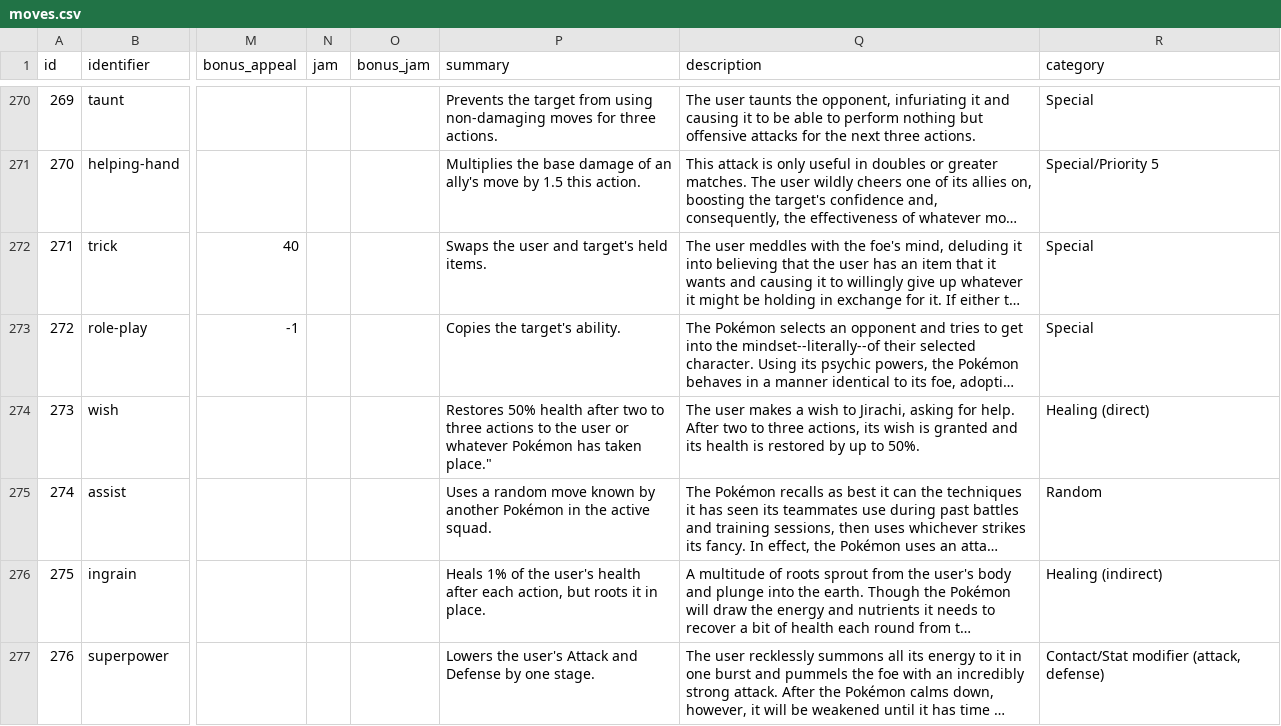
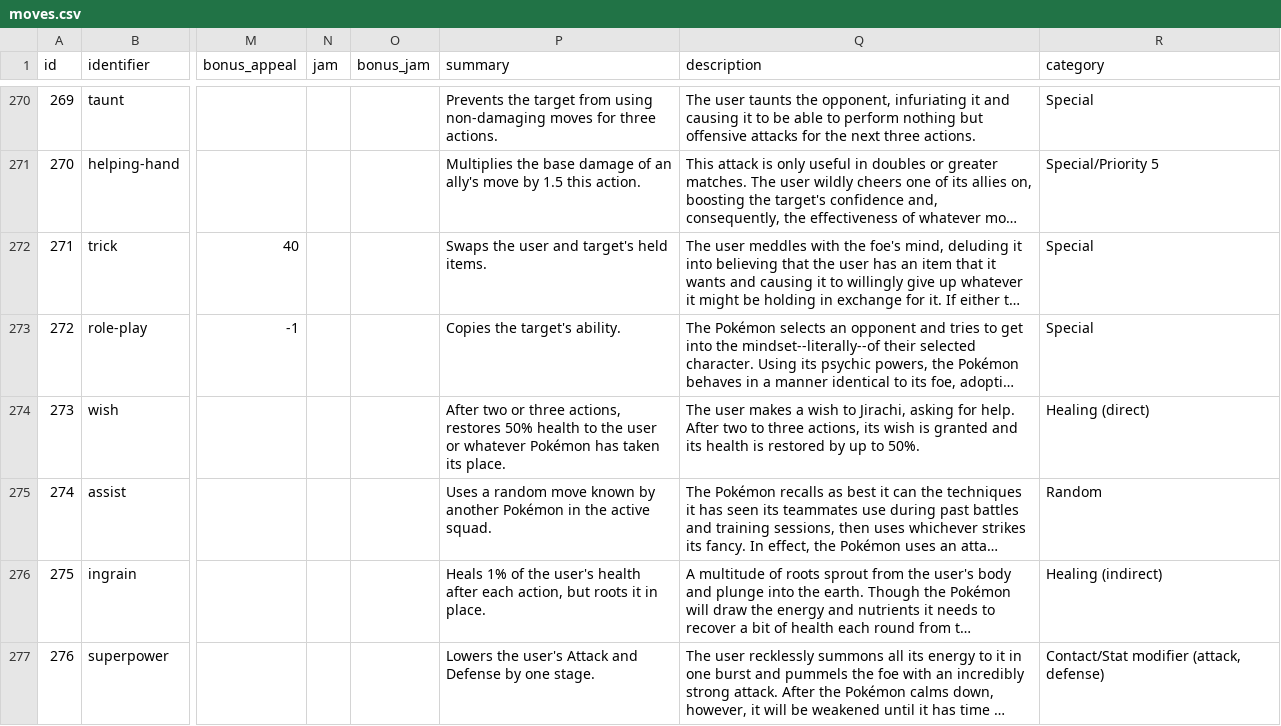
Before and after one commit to CatTrinket/tcod-asb, a CSV file: asb/db/data/moves.csv, drawn as a sheet; only a part is shown, gaps mark what is left out; long unchanged cells end in …; the diff names each change by its address in the sheet, - before the commit and + after, or states it on an @@ line.

Commit message:
Reword Wish's summary. #52

```diff
--- a/asb/db/data/moves.csv
+++ b/asb/db/data/moves.csv
-P274 (summary): Restores 50% health after two to three actions to the user or whatever Pokémon has taken place."
+P274 (summary): After two or three actions, restores 50% health to the user or whatever Pokémon has taken its place.
```
